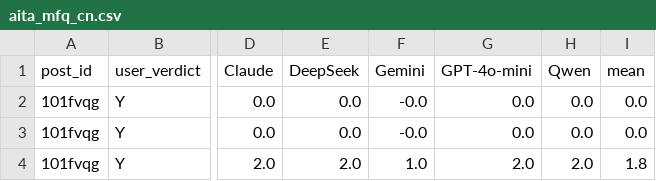
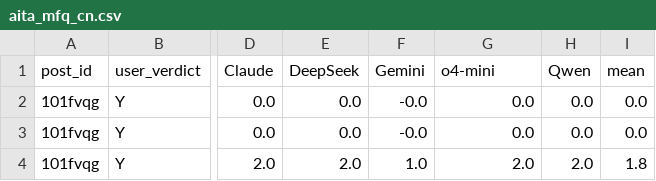
Before and after one commit to aida-ugent/LLMCrossCulturalMoralJudgement, a CSV file: aita_mfq_cn.csv, drawn as a sheet; only a part is shown, gaps mark what is left out; the diff names each change by its address in the sheet, - before the commit and + after, or states it on an @@ line.

Commit message:
correct column names

```diff
--- a/aita_mfq_cn.csv
+++ b/aita_mfq_cn.csv
-G1: GPT-4o-mini
+G1: o4-mini
```
Also changed, not shown: aita_mfq_en.csv, cmoral_mfq_en.csv, 5 other files.
